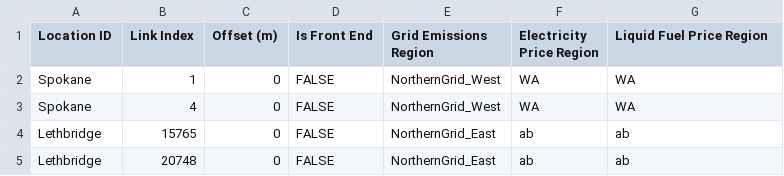
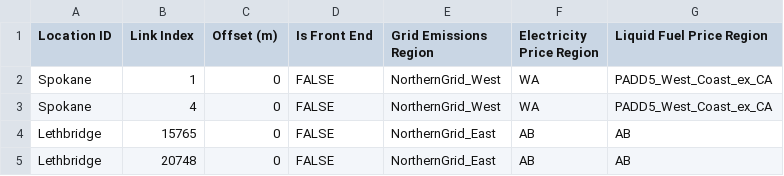
Before and after one commit to NatLabRockies/altrios, a CSV file: python/altrios/resources/networks/Spokane_Lethbridge/spokane_lethbridge_locations.csv, drawn as a sheet.

```diff
--- a/python/altrios/resources/networks/Spokane_Lethbridge/spokane_lethbridge_locations.csv
+++ b/python/altrios/resources/networks/Spokane_Lethbridge/spokane_lethbridge_locations.csv
@@ -1,5 +1,5 @@
 Location ID,Link Index,Offset (m),Is Front End,Grid Emissions Region,Electricity Price Region,Liquid Fuel Price Region
-Spokane,1,0,FALSE,NorthernGrid_West,WA,WA
-Spokane,4,0,FALSE,NorthernGrid_West,WA,WA
-Lethbridge,15765,0,FALSE,NorthernGrid_East,ab,ab
-Lethbridge,20748,0,FALSE,NorthernGrid_East,ab,ab
+Spokane,1,0,FALSE,NorthernGrid_West,WA,PADD5_West_Coast_ex_CA
+Spokane,4,0,FALSE,NorthernGrid_West,WA,PADD5_West_Coast_ex_CA
+Lethbridge,15765,0,FALSE,NorthernGrid_East,AB,AB
+Lethbridge,20748,0,FALSE,NorthernGrid_East,AB,AB
```
Also changed, not shown: applications/corridor_doe/experiments.csv, applications/corridor_doe/in/corridors.csv, 39 other files.
